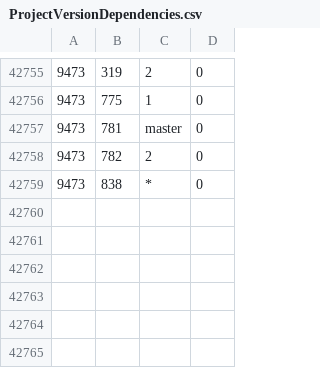
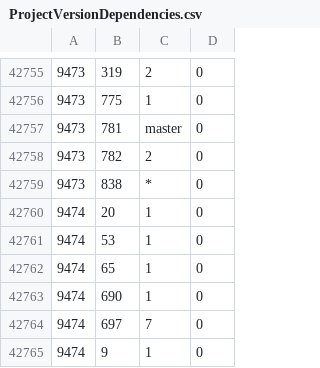
Before and after one commit to cppan/database, a CSV file: ProjectVersionDependencies.csv, drawn as a sheet; only a part is shown, gaps mark what is left out.

```diff
--- a/ProjectVersionDependencies.csv
+++ b/ProjectVersionDependencies.csv
@@ -42759 +42759,7 @@
 9473;838;*;0
+9474;20;1;0
+9474;53;1;0
+9474;65;1;0
+9474;690;1;0
+9474;697;7;0
+9474;9;1;0
```
Also changed, not shown: ProjectVersions.csv, Projects.csv, 1 other file.
